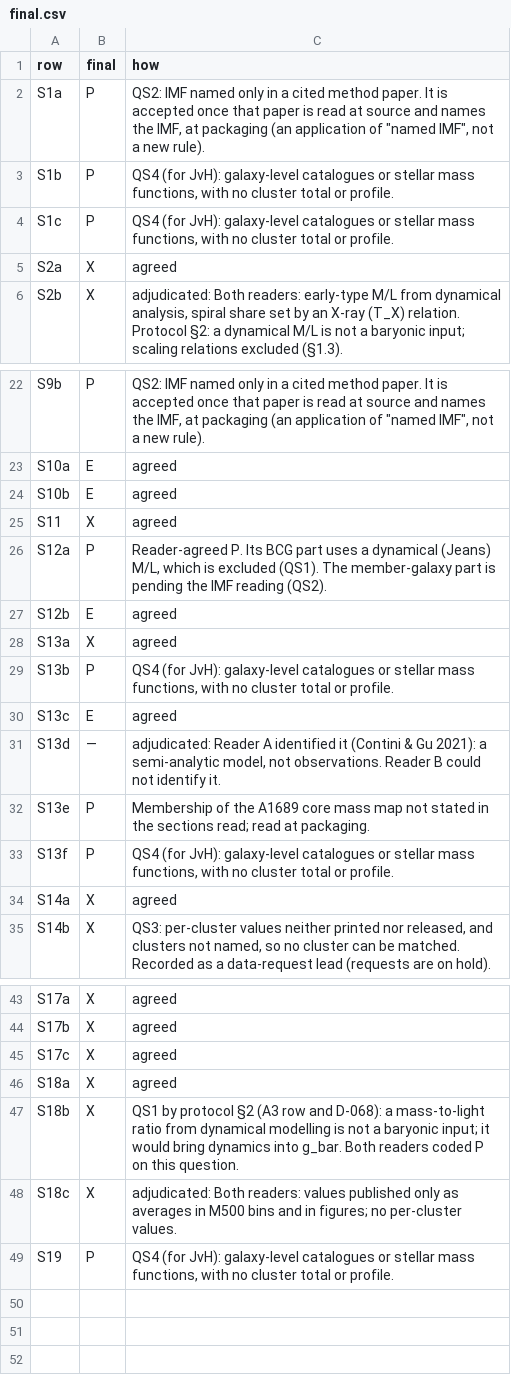
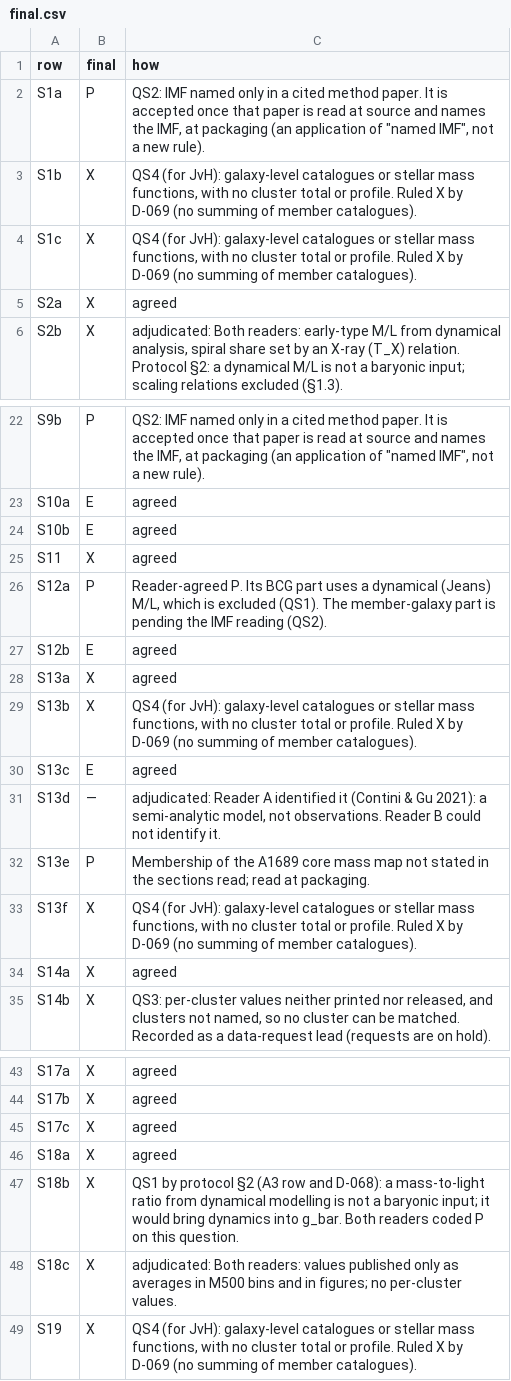
Before and after one commit to extragravitation/atlas, a CSV file: docs/sources/screening-S9/final.csv, drawn as a sheet; only a part is shown, gaps mark what is left out.

```diff
--- a/docs/sources/screening-S9/final.csv
+++ b/docs/sources/screening-S9/final.csv
@@ -2,4 +2,4 @@ row,final,how
 S1a,P,"QS2: IMF named only in a cited method paper. It is accepted once that paper is read at source and names the IMF, at packaging (an application of ""named IMF"", not a new rule)."
-S1b,P,"QS4 (for JvH): galaxy-level catalogues or stellar mass functions, with no cluster total or profile."
-S1c,P,"QS4 (for JvH): galaxy-level catalogues or stellar mass functions, with no cluster total or profile."
+S1b,X,"QS4 (for JvH): galaxy-level catalogues or stellar mass functions, with no cluster total or profile. Ruled X by D-069 (no summing of member catalogues)."
+S1c,X,"QS4 (for JvH): galaxy-level catalogues or stellar mass functions, with no cluster total or profile. Ruled X by D-069 (no summing of member catalogues)."
 S2a,X,agreed
@@ -28,3 +28,3 @@ S12b,E,agreed
 S13a,X,agreed
-S13b,P,"QS4 (for JvH): galaxy-level catalogues or stellar mass functions, with no cluster total or profile."
+S13b,X,"QS4 (for JvH): galaxy-level catalogues or stellar mass functions, with no cluster total or profile. Ruled X by D-069 (no summing of member catalogues)."
 S13c,E,agreed
@@ -32,3 +32,3 @@ S13d,—,"adjudicated: Reader A identified it (Contini & Gu 2021): a semi-analyt
 S13e,P,Membership of the A1689 core mass map not stated in the sections read; read at packaging.
-S13f,P,"QS4 (for JvH): galaxy-level catalogues or stellar mass functions, with no cluster total or profile."
+S13f,X,"QS4 (for JvH): galaxy-level catalogues or stellar mass functions, with no cluster total or profile. Ruled X by D-069 (no summing of member catalogues)."
 S14a,X,agreed
@@ -48,2 +48,2 @@ S18b,X,QS1 by protocol §2 (A3 row and D-068): a mass-to-light ratio from dynami
 S18c,X,adjudicated: Both readers: values published only as averages in M500 bins and in figures; no per-cluster values.
-S19,P,"QS4 (for JvH): galaxy-level catalogues or stellar mass functions, with no cluster total or profile."
+S19,X,"QS4 (for JvH): galaxy-level catalogues or stellar mass functions, with no cluster total or profile. Ruled X by D-069 (no summing of member catalogues)."
```
Also changed, not shown: 1 other file.
